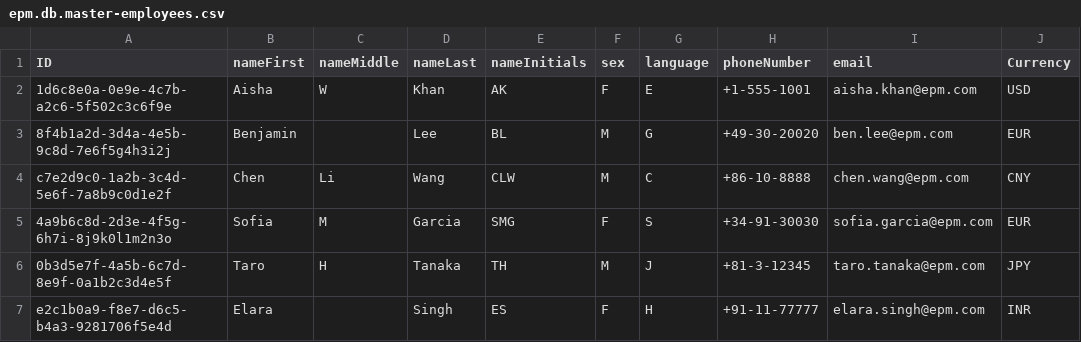
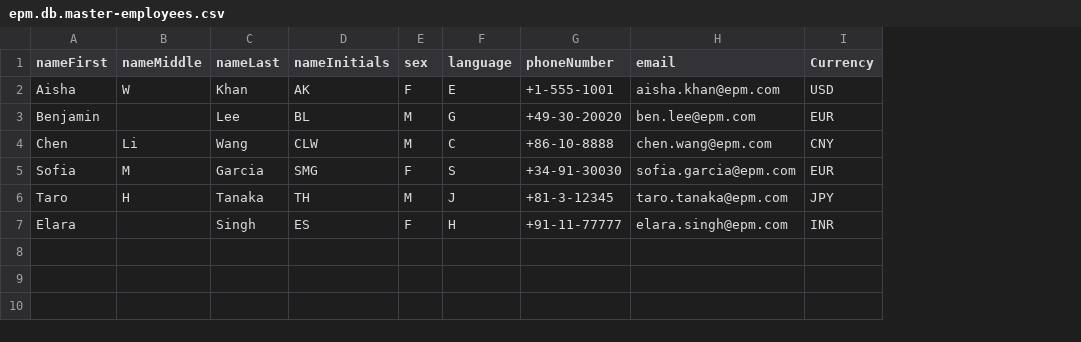
Before and after one commit to leontoys/sap-cap-development-learning-journey, a CSV file: epm-model/db/data/epm.db.master-employees.csv, drawn as a sheet; only a part is shown; the diff names each change by its address in the sheet, - before the commit and + after, or states it on an @@ line.

Commit message:
added more tables for epm

```diff
--- a/epm-model/db/data/epm.db.master-employees.csv
+++ b/epm-model/db/data/epm.db.master-employees.csv
-column A (ID), rows 2-7: 1d6c8e0a-0e9e-4c7b-a2c6-5f502c3c6f9e | 8f4b1a2d-3d4a-4e5b-9c8d-7e6f5g4h3i2j | c7e2d9c0-1a2b-3c4d-5e6f-7a8b9c0d1e2f | 4a9b6c8d-2d3e-4f5g-6h7i-8j9k0l1m2n3o | 0b3d5e7f-4a5b-6c7d-8e9f-0a1b2c3d4e5f | e2c1b0a9-f8e7-d6c5-b4a3-9281706f5e4d
```
Also changed, not shown: 4 other files.
